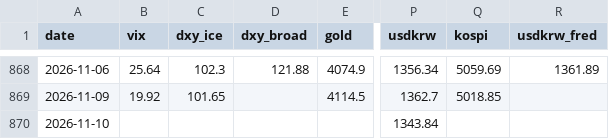
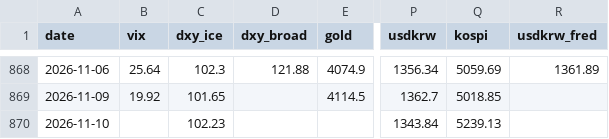
Before and after one commit to hshs9413-gif/narrative-tracker, a CSV file: docs/data/market_snapshot.csv, drawn as a sheet; only a part is shown, gaps mark what is left out; the diff names each change by its address in the sheet, - before the commit and + after, or states it on an @@ line.

```diff
--- a/docs/data/market_snapshot.csv
+++ b/docs/data/market_snapshot.csv
-C870 (dxy_ice): (empty)
+C870 (dxy_ice): 102.23
-Q870 (kospi): (empty)
+Q870 (kospi): 5239.13
```
Also changed, not shown: docs/data/attention.csv, docs/data/forecast_log.csv, 8 other files.
